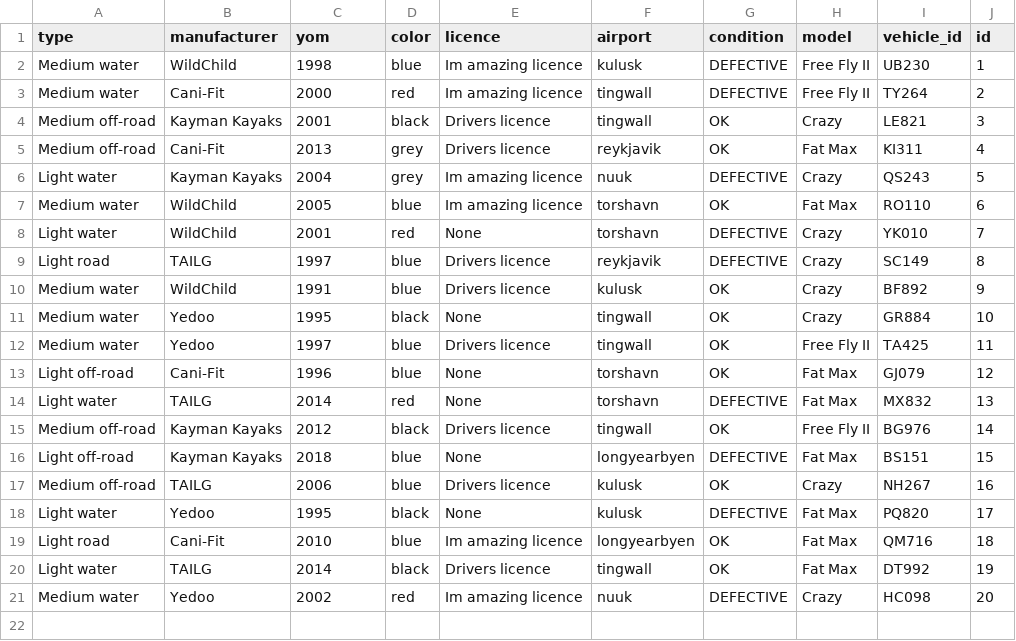
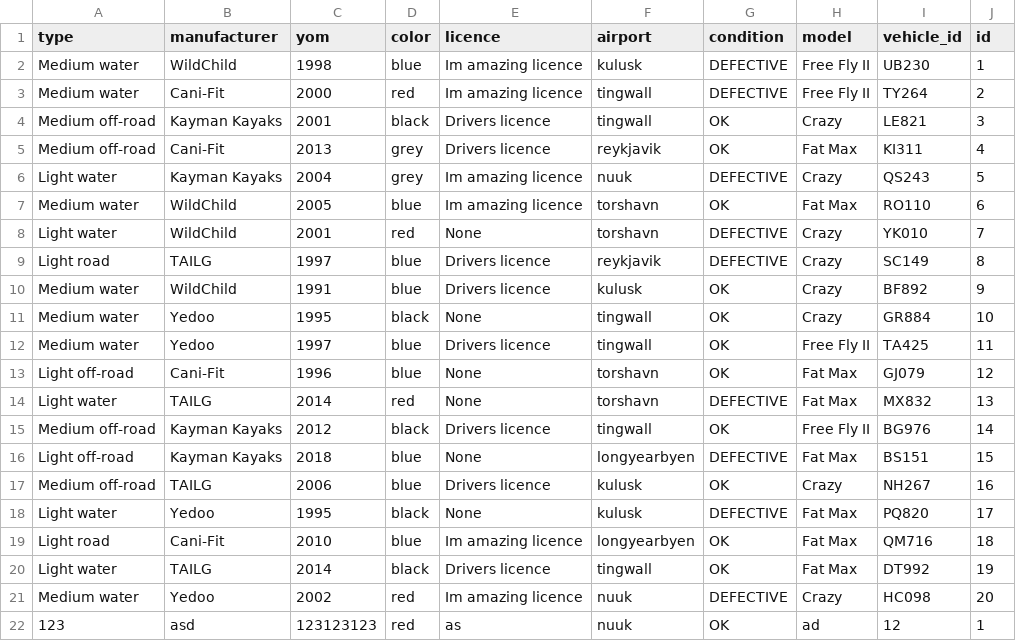
Before and after one commit to stebbilax/-VLN1-2020-H23, a CSV file: src/Data/data/vehicles.csv, drawn as a sheet; the diff names each change by its address in the sheet, - before the commit and + after, or states it on an @@ line.

Commit message:
typo

```diff
--- a/src/Data/data/vehicles.csv
+++ b/src/Data/data/vehicles.csv
+row 22: 123 | asd | 123123123 | red | as | nuuk | OK | ad | 12 | 1
```
Also changed, not shown: 1 other file.
